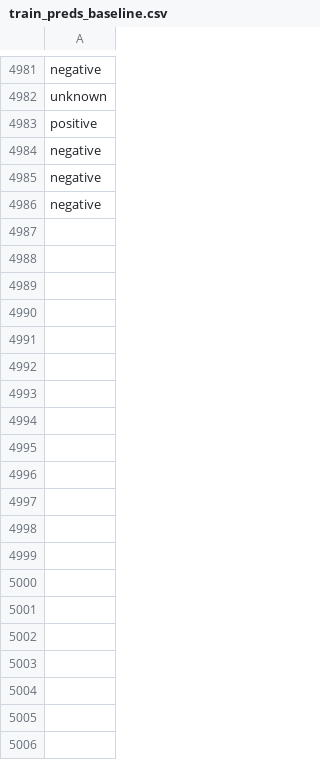
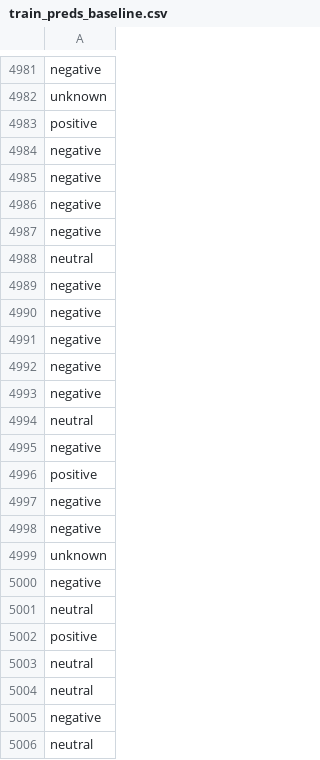
Before and after one commit to jonathand94/xcs224u_project_financial_sentiment, a CSV file: train_preds_baseline.csv, drawn as a sheet; only a part is shown, gaps mark what is left out; the diff covers the shown part only; the diff names each change by its address in the sheet, - before the commit and + after, or states it on an @@ line.

Commit message:
Add train_preds_baseline.csv in iteration 5100

```diff
--- a/train_preds_baseline.csv
+++ b/train_preds_baseline.csv
+row 4987: negative
+row 4988: neutral
+row 4989: negative
+row 4990: negative
+row 4991: negative
+row 4992: negative
+row 4993: negative
+row 4994: neutral
+row 4995: negative
+row 4996: positive
+row 4997: negative
+row 4998: negative
+row 4999: unknown
+row 5000: negative
+row 5001: neutral
+row 5002: positive
+row 5003: neutral
+row 5004: neutral
+row 5005: negative
+row 5006: neutral
```
Also changed, not shown: 130 added rows elsewhere in this file.
